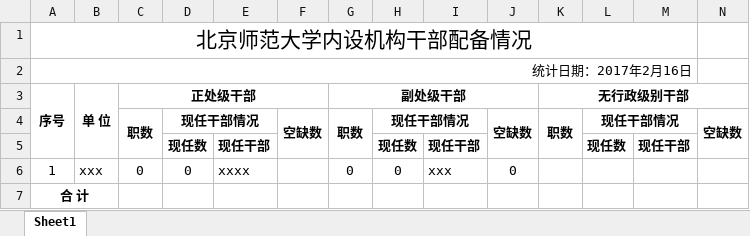
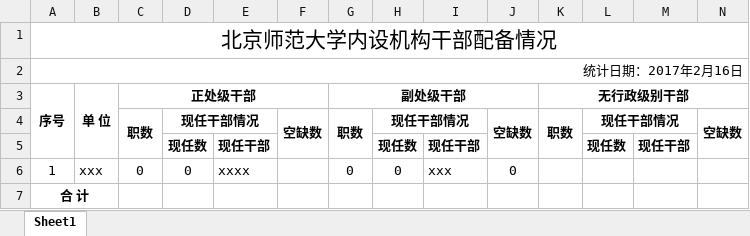
Before and after one commit to xvchaoqun/owip, an Excel workbook: src/main/resources/xlsx/cpc_template.xlsx, sheet Sheet1, drawn as a sheet; values as stored, in another font and other column widths than the file's, no borders; the diff names each change by its address in the sheet, - before the commit and + after, or states it on an @@ line.

```diff
--- a/src/main/resources/xlsx/cpc_template.xlsx (sheet Sheet1)
+++ b/src/main/resources/xlsx/cpc_template.xlsx (sheet Sheet1)
-A1:M1 merged
+A1:N1 merged
-A2:M2 merged
+A2:N2 merged
```
Also changed, not shown: 23 other files.
